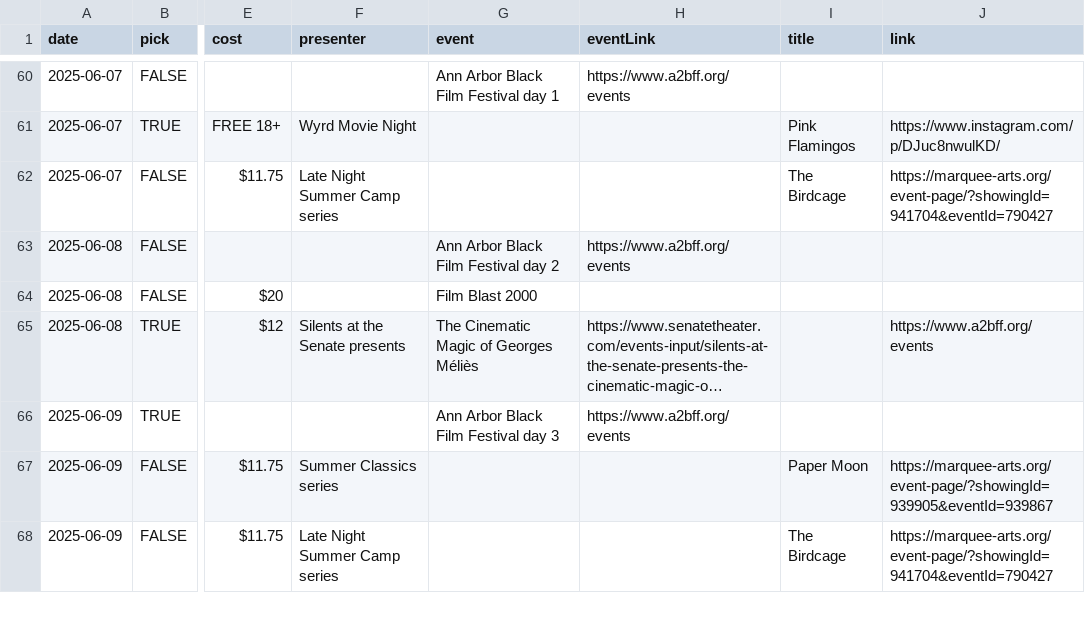
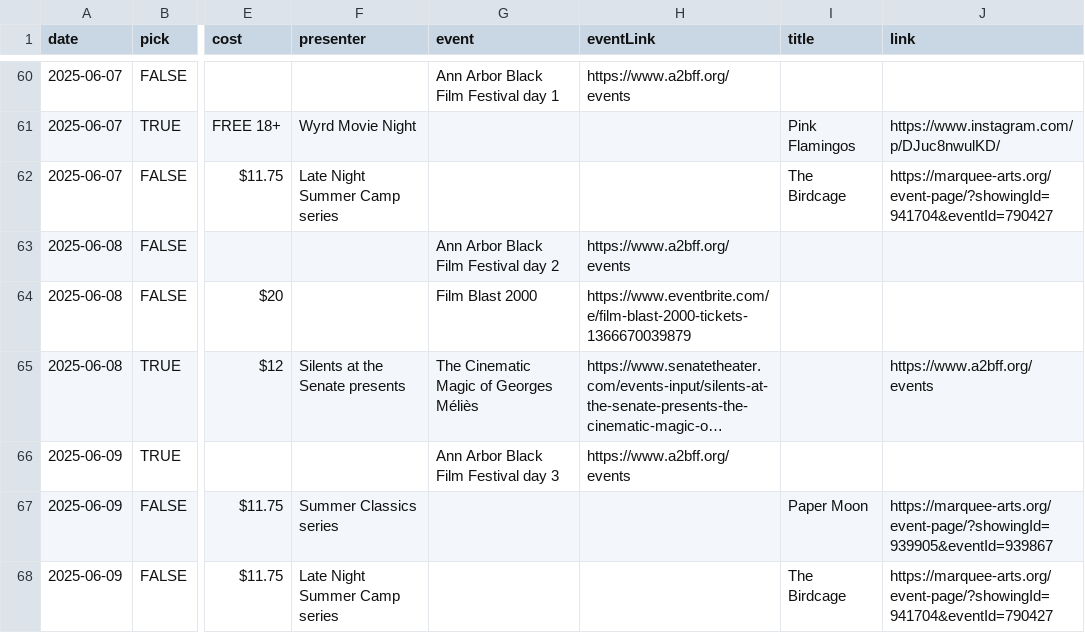
Before and after one commit to ypsijav/ypsijav.github.io, a CSV file: listings.csv, drawn as a sheet; only a part is shown, gaps mark what is left out; long unchanged cells end in …; the diff names each change by its address in the sheet, - before the commit and + after, or states it on an @@ line.

Commit message:
Add files via upload

```diff
--- a/listings.csv
+++ b/listings.csv
-H64 (eventLink): (empty)
+H64 (eventLink): https://www.eventbrite.com/e/film-blast-2000-tickets-1366670039879
```
